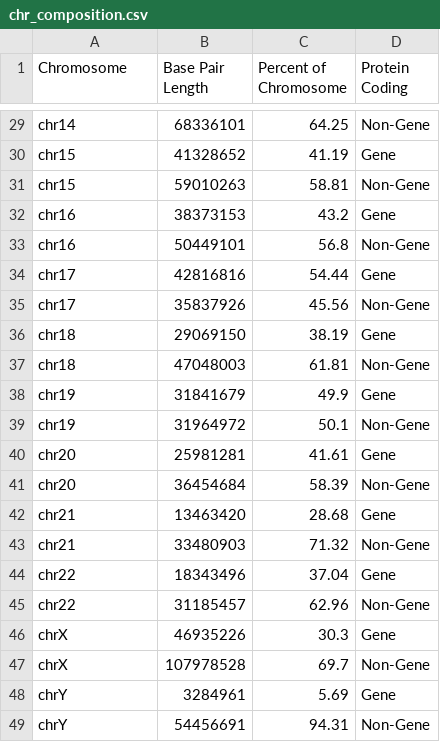
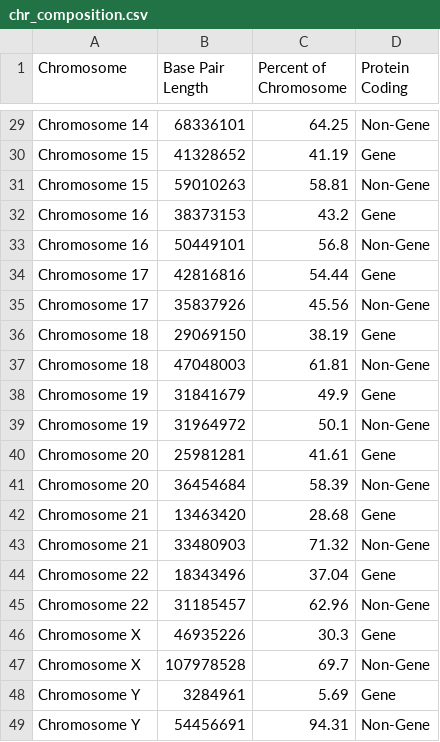
Before and after one commit to eric1650/human-genome, a CSV file: data/gene_composition/chr_composition.csv, drawn as a sheet; only a part is shown, gaps mark what is left out; the diff covers the shown part only; the diff names each change by its address in the sheet, - before the commit and + after, or states it on an @@ line.

Commit message:
updating chromosome names

```diff
--- a/data/gene_composition/chr_composition.csv
+++ b/data/gene_composition/chr_composition.csv
-A29 (Chromosome): chr14
+A29 (Chromosome): Chromosome 14
-A30:A31 (Chromosome): chr15
+A30:A31 (Chromosome): Chromosome 15
-A32:A33 (Chromosome): chr16
+A32:A33 (Chromosome): Chromosome 16
-A34:A35 (Chromosome): chr17
+A34:A35 (Chromosome): Chromosome 17
-A36:A37 (Chromosome): chr18
+A36:A37 (Chromosome): Chromosome 18
-A38:A39 (Chromosome): chr19
+A38:A39 (Chromosome): Chromosome 19
-A40:A41 (Chromosome): chr20
+A40:A41 (Chromosome): Chromosome 20
-A42:A43 (Chromosome): chr21
+A42:A43 (Chromosome): Chromosome 21
-A44:A45 (Chromosome): chr22
+A44:A45 (Chromosome): Chromosome 22
-A46:A47 (Chromosome): chrX
+A46:A47 (Chromosome): Chromosome X
-A48:A49 (Chromosome): chrY
+A48:A49 (Chromosome): Chromosome Y
```
Also changed, not shown: 27 edited cells elsewhere in this file.
